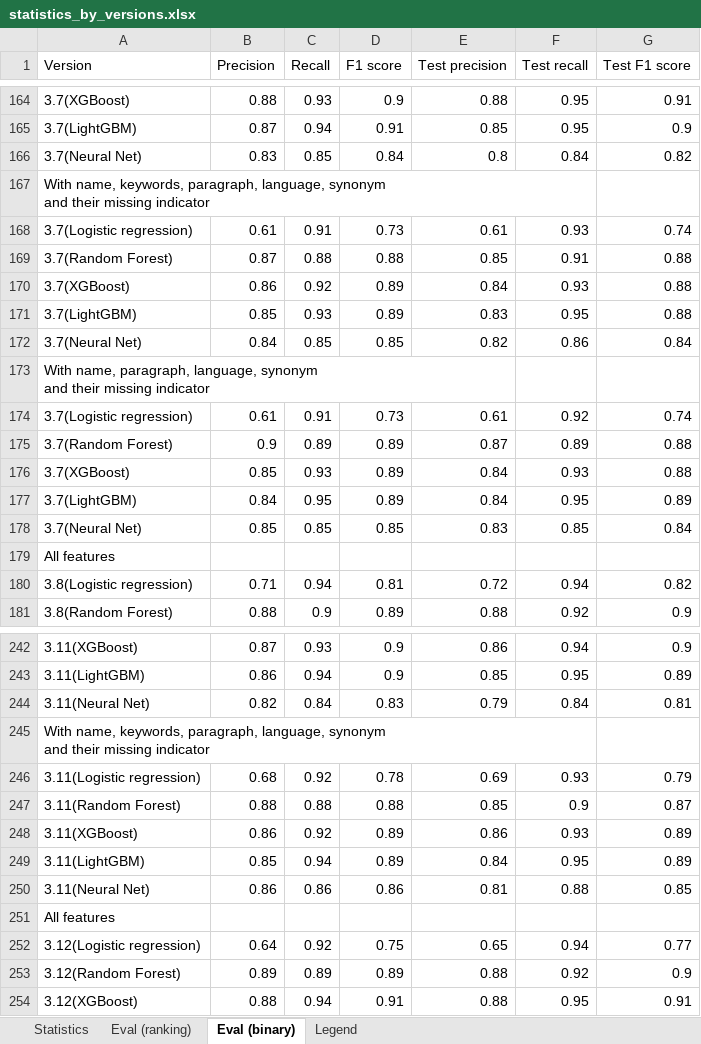
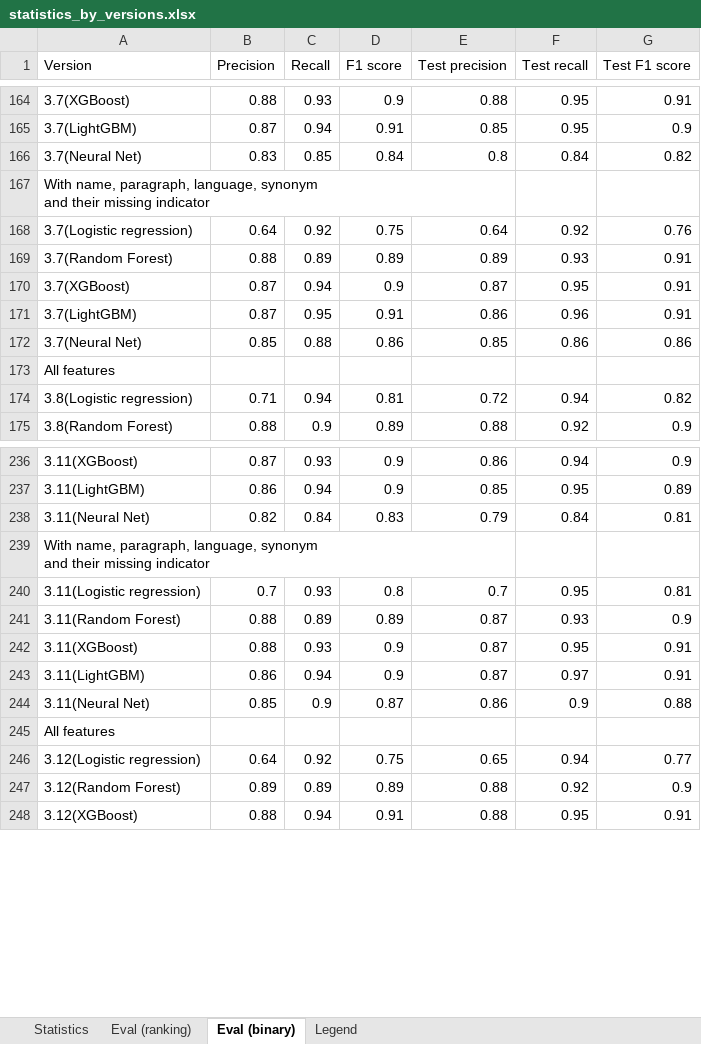
Before and after one commit to jelenadjuric01/Software-Disambiguation, an Excel workbook: statistics_by_versions.xlsx, sheet Eval (binary), drawn as a sheet; only a part is shown, gaps mark what is left out; values as stored, in another font and other column widths than the file's, no borders; removed rows and columns are numbered as before the commit, all else as after; ↵ is a line break in a cell; the diff covers the shown part only; the diff names each change by its address in the sheet, - before the commit and + after, or states it on an @@ line.

```diff
--- a/statistics_by_versions.xlsx (sheet Eval (binary))
+++ b/statistics_by_versions.xlsx (sheet Eval (binary))
-row 167: With name, keywords, paragraph, language, synonym ↵ and their missing indicator
-row 168: 3.7(Logistic regression) | 0.61 | 0.91 | 0.73 | 0.61 | 0.93 | 0.74
-row 169: 3.7(Random Forest) | 0.87 | 0.88 | 0.88 | 0.85 | 0.91 | 0.88
-row 170: 3.7(XGBoost) | 0.86 | 0.92 | 0.89 | 0.84 | 0.93 | 0.88
-row 171: 3.7(LightGBM) | 0.85 | 0.93 | 0.89 | 0.83 | 0.95 | 0.88
-row 172: 3.7(Neural Net) | 0.84 | 0.85 | 0.85 | 0.82 | 0.86 | 0.84
-row 174: 3.7(Logistic regression) | 0.61 | 0.91 | 0.73 | 0.61 | 0.92 | 0.74
+row 168: 3.7(Logistic regression) | 0.64 | 0.92 | 0.75 | 0.64 | 0.92 | 0.76
-B169 (Precision): 0.9
+B169 (Precision): 0.88
-E169 (Test precision): 0.87
+E169 (Test precision): 0.89
-F169 (Test recall): 0.89
+F169 (Test recall): 0.93
-G169 (Test F1 score): 0.88
+G169 (Test F1 score): 0.91
-row 176: 3.7(XGBoost) | 0.85 | 0.93 | 0.89 | 0.84 | 0.93 | 0.88
-row 177: 3.7(LightGBM) | 0.84 | 0.95 | 0.89 | 0.84 | 0.95 | 0.89
-row 178: 3.7(Neural Net) | 0.85 | 0.85 | 0.85 | 0.83 | 0.85 | 0.84
+row 170: 3.7(XGBoost) | 0.87 | 0.94 | 0.9 | 0.87 | 0.95 | 0.91
+row 171: 3.7(LightGBM) | 0.87 | 0.95 | 0.91 | 0.86 | 0.96 | 0.91
+row 172: 3.7(Neural Net) | 0.85 | 0.88 | 0.86 | 0.85 | 0.86 | 0.86
-A239 (Version): With name, keywords, paragraph, language,…
+A239 (Version): With name, paragraph, language,…
-row 246: 3.11(Logistic regression) | 0.68 | 0.92 | 0.78 | 0.69 | 0.93 | 0.79
-row 247: 3.11(Random Forest) | 0.88 | 0.88 | 0.88 | 0.85 | 0.9 | 0.87
-row 248: 3.11(XGBoost) | 0.86 | 0.92 | 0.89 | 0.86 | 0.93 | 0.89
-row 249: 3.11(LightGBM) | 0.85 | 0.94 | 0.89 | 0.84 | 0.95 | 0.89
-row 250: 3.11(Neural Net) | 0.86 | 0.86 | 0.86 | 0.81 | 0.88 | 0.85
+row 240: 3.11(Logistic regression) | 0.7 | 0.93 | 0.8 | 0.7 | 0.95 | 0.81
+row 241: 3.11(Random Forest) | 0.88 | 0.89 | 0.89 | 0.87 | 0.93 | 0.9
+row 242: 3.11(XGBoost) | 0.88 | 0.93 | 0.9 | 0.87 | 0.95 | 0.91
+row 243: 3.11(LightGBM) | 0.86 | 0.94 | 0.9 | 0.87 | 0.97 | 0.91
+row 244: 3.11(Neural Net) | 0.85 | 0.9 | 0.87 | 0.86 | 0.9 | 0.88
```
Also changed, not shown: 16 added rows, 16 removed rows and 30 edited cells elsewhere in this sheet, 2 other files.
